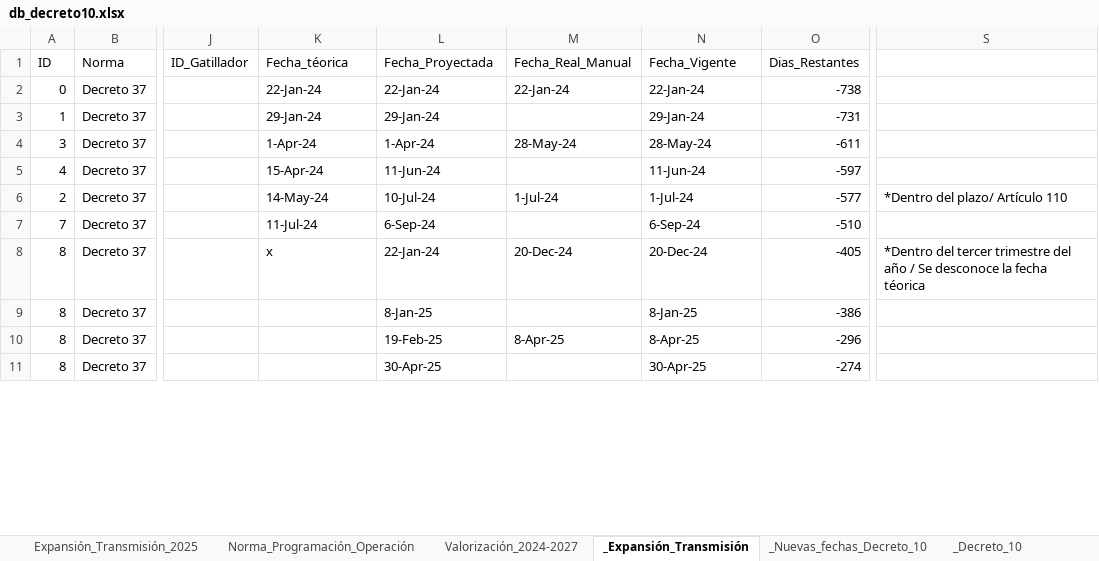
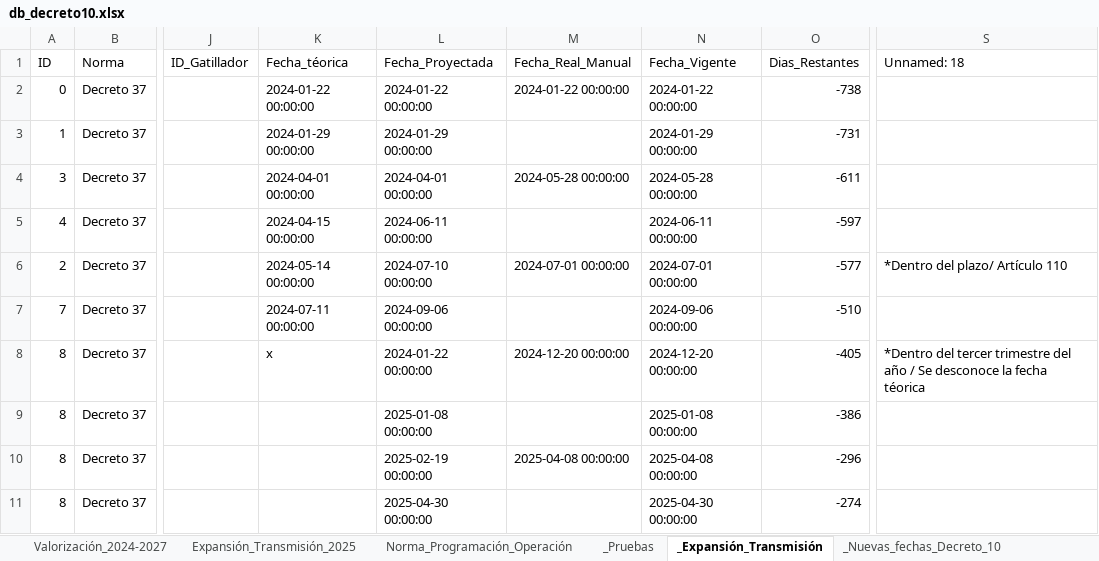
Before and after one commit to jmeneses-ctrl/Linea-de-tiempo, an Excel workbook: db_decreto10.xlsx, sheet _Expansión_Transmisión, drawn as a sheet; only a part is shown, gaps mark what is left out; values as stored, in another font and other column widths than the file's, no cell formats; table styles not drawn; the diff covers the shown part only; the diff names each change by its address in the sheet, - before the commit and + after, or states it on an @@ line.

Commit message:
Update Valorización_2024-2027 - 21:07:18

```diff
--- a/db_decreto10.xlsx (sheet _Expansión_Transmisión)
+++ b/db_decreto10.xlsx (sheet _Expansión_Transmisión)
@@ sheet tab unhidden: _Pruebas @@
@@ sheet tab order changed: Valorización_2024-2027 | Expansión_Transmisión_2025 | Norma_Programación_Operación | _Pruebas | _Expansión_Transmisión | _Nuevas_fechas_Decreto_10 @@
-S1: (empty)
+S1: Unnamed: 18
-K2 (Fecha_téorica): 22-Jan-24
+K2 (Fecha_téorica): 2024-01-22 00:00:00
-L2 (Fecha_Proyectada): 22-Jan-24
+L2 (Fecha_Proyectada): 2024-01-22 00:00:00
-M2 (Fecha_Real_Manual): 22-Jan-24
+M2 (Fecha_Real_Manual): 2024-01-22 00:00:00
-N2 (Fecha_Vigente): 22-Jan-24
+N2 (Fecha_Vigente): 2024-01-22 00:00:00
-K3 (Fecha_téorica): 29-Jan-24
+K3 (Fecha_téorica): 2024-01-29 00:00:00
-L3 (Fecha_Proyectada): 29-Jan-24
+L3 (Fecha_Proyectada): 2024-01-29 00:00:00
-N3 (Fecha_Vigente): 29-Jan-24
+N3 (Fecha_Vigente): 2024-01-29 00:00:00
-K4 (Fecha_téorica): 1-Apr-24
+K4 (Fecha_téorica): 2024-04-01 00:00:00
-L4 (Fecha_Proyectada): 1-Apr-24
+L4 (Fecha_Proyectada): 2024-04-01 00:00:00
-M4 (Fecha_Real_Manual): 28-May-24
+M4 (Fecha_Real_Manual): 2024-05-28 00:00:00
-N4 (Fecha_Vigente): 28-May-24
+N4 (Fecha_Vigente): 2024-05-28 00:00:00
-K5 (Fecha_téorica): 15-Apr-24
+K5 (Fecha_téorica): 2024-04-15 00:00:00
-L5 (Fecha_Proyectada): 11-Jun-24
+L5 (Fecha_Proyectada): 2024-06-11 00:00:00
-N5 (Fecha_Vigente): 11-Jun-24
+N5 (Fecha_Vigente): 2024-06-11 00:00:00
-K6 (Fecha_téorica): 14-May-24
+K6 (Fecha_téorica): 2024-05-14 00:00:00
-L6 (Fecha_Proyectada): 10-Jul-24
+L6 (Fecha_Proyectada): 2024-07-10 00:00:00
-M6 (Fecha_Real_Manual): 1-Jul-24
+M6 (Fecha_Real_Manual): 2024-07-01 00:00:00
-N6 (Fecha_Vigente): 1-Jul-24
+N6 (Fecha_Vigente): 2024-07-01 00:00:00
-K7 (Fecha_téorica): 11-Jul-24
+K7 (Fecha_téorica): 2024-07-11 00:00:00
-L7 (Fecha_Proyectada): 6-Sep-24
+L7 (Fecha_Proyectada): 2024-09-06 00:00:00
-N7 (Fecha_Vigente): 6-Sep-24
+N7 (Fecha_Vigente): 2024-09-06 00:00:00
-L8 (Fecha_Proyectada): 22-Jan-24
+L8 (Fecha_Proyectada): 2024-01-22 00:00:00
-M8 (Fecha_Real_Manual): 20-Dec-24
+M8 (Fecha_Real_Manual): 2024-12-20 00:00:00
-N8 (Fecha_Vigente): 20-Dec-24
+N8 (Fecha_Vigente): 2024-12-20 00:00:00
-L9 (Fecha_Proyectada): 8-Jan-25
+L9 (Fecha_Proyectada): 2025-01-08 00:00:00
-N9 (Fecha_Vigente): 8-Jan-25
+N9 (Fecha_Vigente): 2025-01-08 00:00:00
-L10 (Fecha_Proyectada): 19-Feb-25
+L10 (Fecha_Proyectada): 2025-02-19 00:00:00
-M10 (Fecha_Real_Manual): 8-Apr-25
+M10 (Fecha_Real_Manual): 2025-04-08 00:00:00
-N10 (Fecha_Vigente): 8-Apr-25
+N10 (Fecha_Vigente): 2025-04-08 00:00:00
-L11 (Fecha_Proyectada): 30-Apr-25
+L11 (Fecha_Proyectada): 2025-04-30 00:00:00
-N11 (Fecha_Vigente): 30-Apr-25
+N11 (Fecha_Vigente): 2025-04-30 00:00:00
```
Also changed, not shown: 67 edited cells elsewhere in this sheet, sheet _Decreto_10, sheet _Feriados, sheet Valorización_2024-2027, sheet _Nuevas_fechas_Decreto_10, sheet Norma_Programación_Operación, sheet Expansión_Transmisión_2025, cell formats, formulas that keep their value, hidden cells, charts or pictures.
